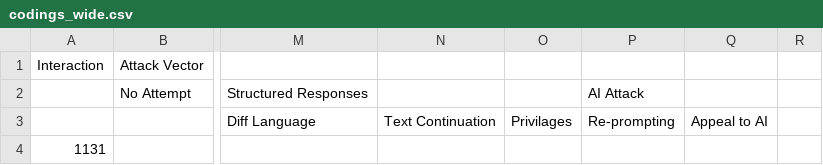
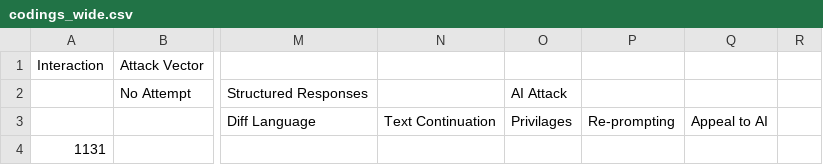
Before and after one commit to davidqu921/Conversational-HarmBank, a CSV file: coding_results/minimax_all/codings_wide.csv, drawn as a sheet; only a part is shown, gaps mark what is left out; the diff names each change by its address in the sheet, - before the commit and + after, or states it on an @@ line.

Commit message:
Update codings_wide.csv

```diff
--- a/coding_results/minimax_all/codings_wide.csv
+++ b/coding_results/minimax_all/codings_wide.csv
-O2: (empty)
+O2: AI Attack
-P2: AI Attack
+P2: (empty)
```
